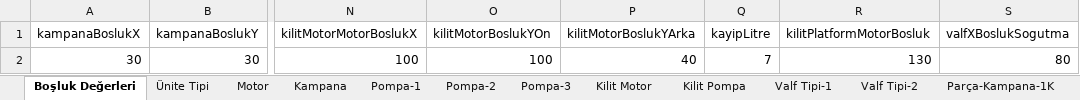
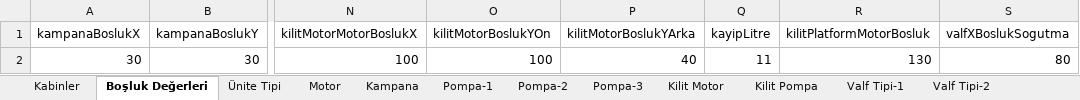
Before and after one commit to hidirektor/Hesaplama, an Excel workbook: src/main/resources/assets/data/Hidrolik.xlsx, sheet Boşluk Değerleri, drawn as a sheet; only a part is shown, gaps mark what is left out; values as stored, in another font and other column widths than the file's, no borders; the diff names each change by its address in the sheet, - before the commit and + after, or states it on an @@ line.

```diff
--- a/src/main/resources/assets/data/Hidrolik.xlsx (sheet Boşluk Değerleri)
+++ b/src/main/resources/assets/data/Hidrolik.xlsx (sheet Boşluk Değerleri)
+sheet tab: Kabinler
-Q2 (kayipLitre): 7
+Q2 (kayipLitre): 11
```
Also changed, not shown: sheet Parça-Pompa, sheet Valf Tipi-1, sheet Valf Tipi-2, sheet Parça-Basınç Şalteri, sheet Parça-Hidros-Motor220, sheet Parça-Hidros-Motor380, 6 other files.
